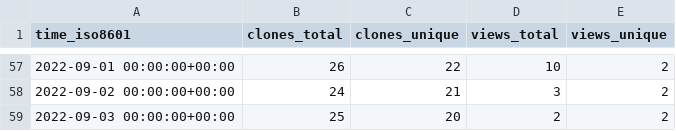
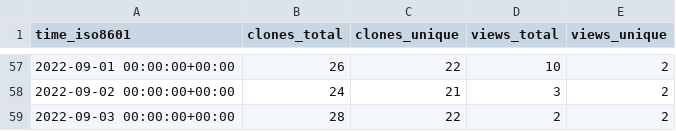
Before and after one commit to louisa-uno/claim-free-steam-packages, a CSV file: Luois45/claim-free-steam-packages/ghrs-data/views_clones_aggregate.csv, drawn as a sheet; only a part is shown, gaps mark what is left out.

```diff
--- a/Luois45/claim-free-steam-packages/ghrs-data/views_clones_aggregate.csv
+++ b/Luois45/claim-free-steam-packages/ghrs-data/views_clones_aggregate.csv
@@ -58,2 +58,2 @@ time_iso8601,clones_total,clones_unique,views_total,views_unique
 2022-09-02 00:00:00+00:00,24,21,3,2
-2022-09-03 00:00:00+00:00,25,20,2,2
+2022-09-03 00:00:00+00:00,28,22,2,2
```
Also changed, not shown: 1 other file.
